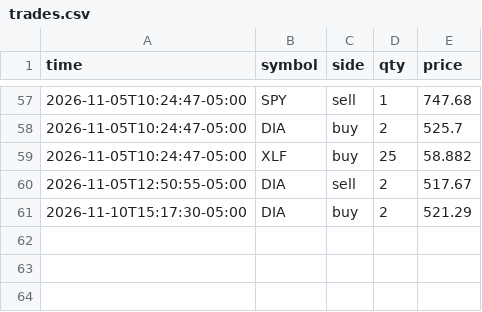
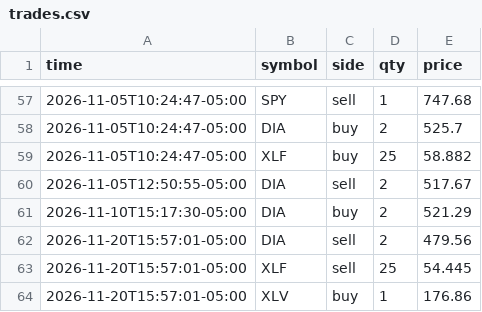
Before and after one commit to danzoulek/paper-trader, a CSV file: state/trades.csv, drawn as a sheet; only a part is shown, gaps mark what is left out; the diff names each change by its address in the sheet, - before the commit and + after, or states it on an @@ line.

Commit message:
Paper trades 2026-11-20 20:57

```diff
--- a/state/trades.csv
+++ b/state/trades.csv
+row 62: 2026-11-20T15:57:01-05:00 | DIA | sell | 2 | 479.56
+row 63: 2026-11-20T15:57:01-05:00 | XLF | sell | 25 | 54.445
+row 64: 2026-11-20T15:57:01-05:00 | XLV | buy | 1 | 176.86
```
Also changed, not shown: 2 other files.
